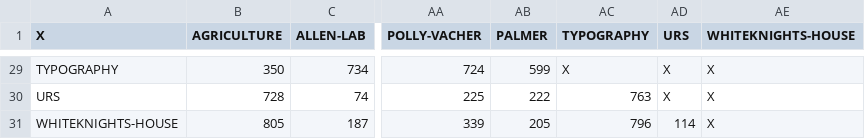
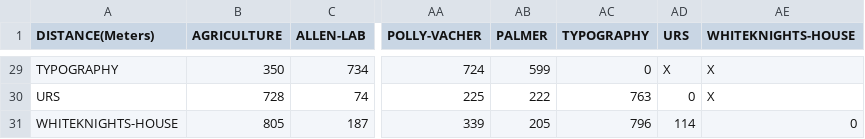
Before and after one commit to bHodges97/timetable, a CSV file: Data/distances.csv, drawn as a sheet; only a part is shown, gaps mark what is left out; the diff covers the shown part only; the diff names each change by its address in the sheet, - before the commit and + after, or states it on an @@ line.

```diff
--- a/Data/distances.csv
+++ b/Data/distances.csv
-A1: X
+A1: DISTANCE(Meters)
-AC29 (TYPOGRAPHY): X
+AC29 (TYPOGRAPHY): 0
-AD30 (URS): X
+AD30 (URS): 0
-AE31 (WHITEKNIGHTS-HOUSE): X
+AE31 (WHITEKNIGHTS-HOUSE): 0
```
Also changed, not shown: 27 edited cells elsewhere in this file, 1 other file.
